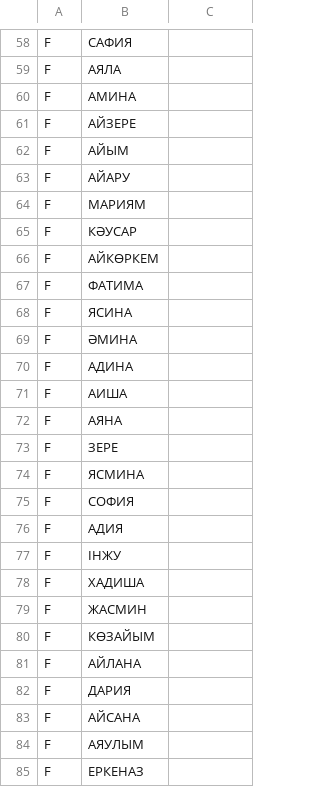
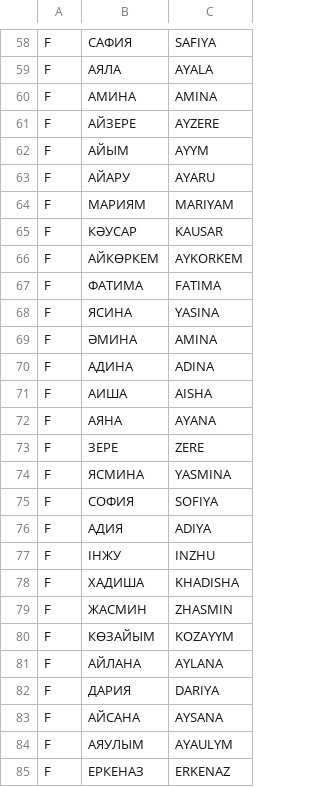
Before and after one commit to hackload-kz/data, a CSV file: first_names.csv, drawn as a sheet; only a part is shown, gaps mark what is left out; the diff covers the shown part only; the diff names each change by its address in the sheet, - before the commit and + after, or states it on an @@ line.

```diff
--- a/first_names.csv
+++ b/first_names.csv
-C58: (empty)
+C58: SAFIYA
-C59: (empty)
+C59: AYALA
-C60: (empty)
+C60: AMINA
-C61: (empty)
+C61: AYZERE
-C62: (empty)
+C62: AYYM
-C63: (empty)
+C63: AYARU
-C64: (empty)
+C64: MARIYAM
-C65: (empty)
+C65: KAUSAR
-C66: (empty)
+C66: AYKORKEM
-C67: (empty)
+C67: FATIMA
-C68: (empty)
+C68: YASINA
-C69: (empty)
+C69: AMINA
-C70: (empty)
+C70: ADINA
-C71: (empty)
+C71: AISHA
-C72: (empty)
+C72: AYANA
-C73: (empty)
+C73: ZERE
-C74: (empty)
+C74: YASMINA
-C75: (empty)
+C75: SOFIYA
-C76: (empty)
+C76: ADIYA
-C77: (empty)
+C77: ІNZHU
-C78: (empty)
+C78: KHADISHA
-C79: (empty)
+C79: ZHASMIN
-C80: (empty)
+C80: KOZAYYM
-C81: (empty)
+C81: AYLANA
-C82: (empty)
+C82: DARIYA
-C83: (empty)
+C83: AYSANA
-C84: (empty)
+C84: AYAULYM
-C85: (empty)
+C85: ERKENAZ
```
Also changed, not shown: 72 edited cells elsewhere in this file, last_names.csv, 1 other file.
